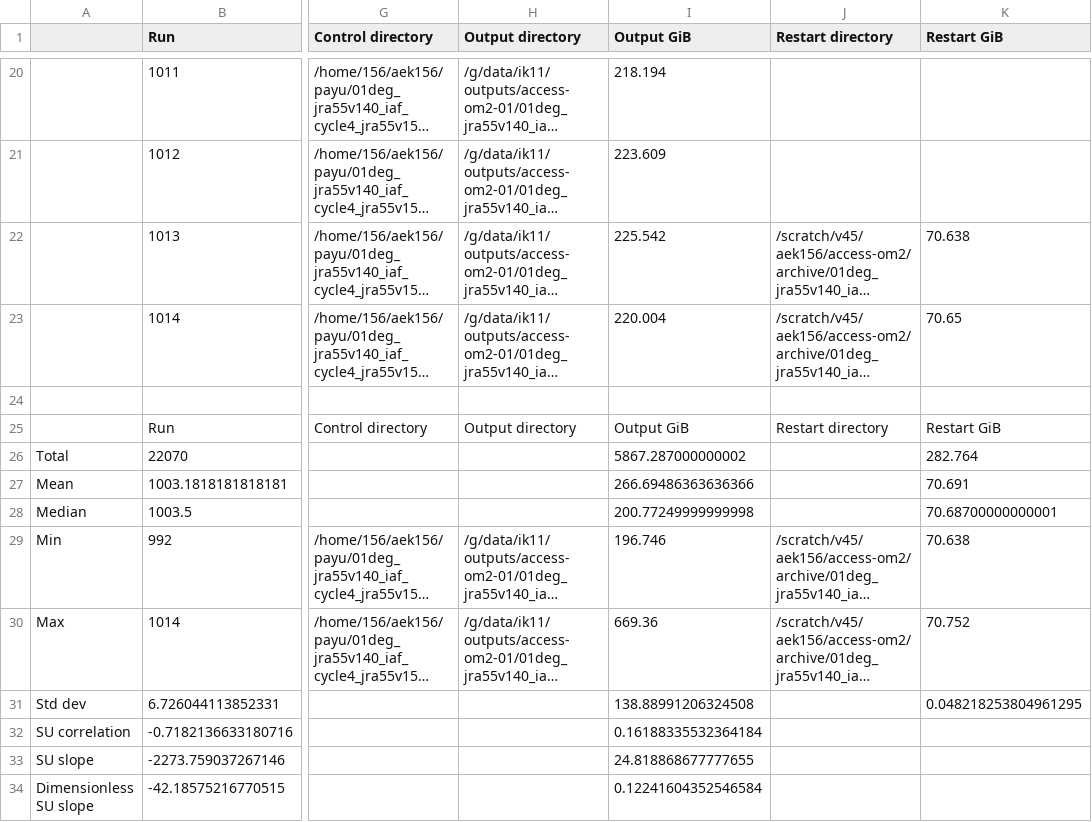
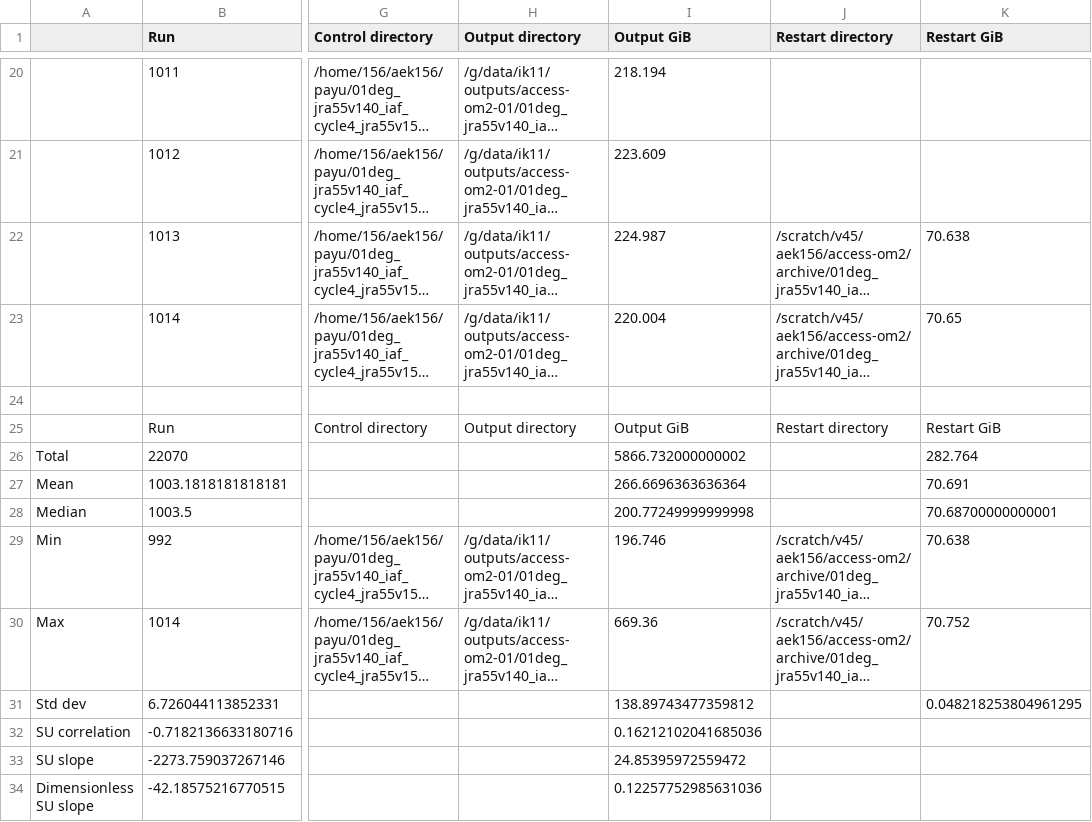
Before and after one commit to COSIMA/01deg_jra55_iaf, a CSV file: run_summary_home_156_aek156_payu_01deg_jra55v140_iaf_cycle4_jra55v150_extension.csv, drawn as a sheet; only a part is shown, gaps mark what is left out; long unchanged cells end in …; the diff names each change by its address in the sheet, - before the commit and + after, or states it on an @@ line.

Commit message:
update run summary

```diff
--- a/run_summary_home_156_aek156_payu_01deg_jra55v140_iaf_cycle4_jra55v150_extension.csv
+++ b/run_summary_home_156_aek156_payu_01deg_jra55v140_iaf_cycle4_jra55v150_extension.csv
-I22 (Output GiB): 225.542
+I22 (Output GiB): 224.987
-I26 (Output GiB): 5867.287000000002
+I26 (Output GiB): 5866.732000000002
-I27 (Output GiB): 266.69486363636366
+I27 (Output GiB): 266.6696363636364
-I31 (Output GiB): 138.88991206324508
+I31 (Output GiB): 138.89743477359812
-I32 (Output GiB): 0.16188335532364184
+I32 (Output GiB): 0.16212102041685036
-I33 (Output GiB): 24.818868677777655
+I33 (Output GiB): 24.85395972559472
-I34 (Output GiB): 0.12241604352546584
+I34 (Output GiB): 0.12257752985631036
```
